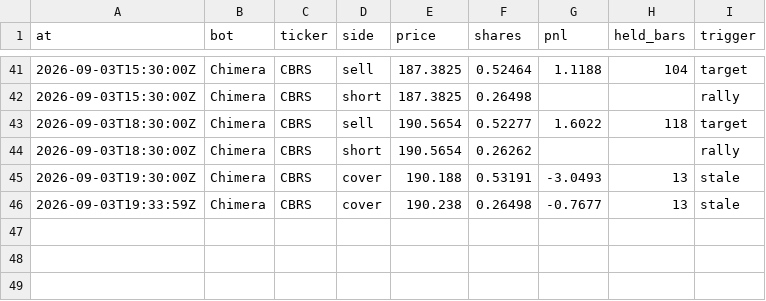
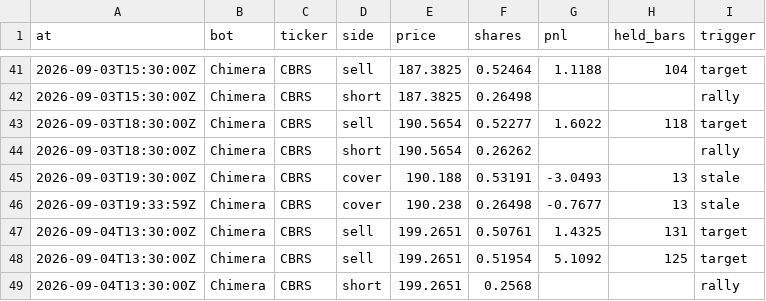
Before and after one commit to BlackEagleFin/Chimera-vs-Hold, a CSV file: trades.csv, drawn as a sheet; only a part is shown, gaps mark what is left out.

```diff
--- a/trades.csv
+++ b/trades.csv
@@ -46 +46,4 @@ at,bot,ticker,side,price,shares,pnl,held_bars,trigger
 2026-09-03T19:33:59Z,Chimera,CBRS,cover,190.238,0.26498,-0.7677,13,stale
+2026-09-04T13:30:00Z,Chimera,CBRS,sell,199.2651,0.50761,1.4325,131,target
+2026-09-04T13:30:00Z,Chimera,CBRS,sell,199.2651,0.51954,5.1092,125,target
+2026-09-04T13:30:00Z,Chimera,CBRS,short,199.2651,0.2568,,,rally
```
Also changed, not shown: 2 other files.
